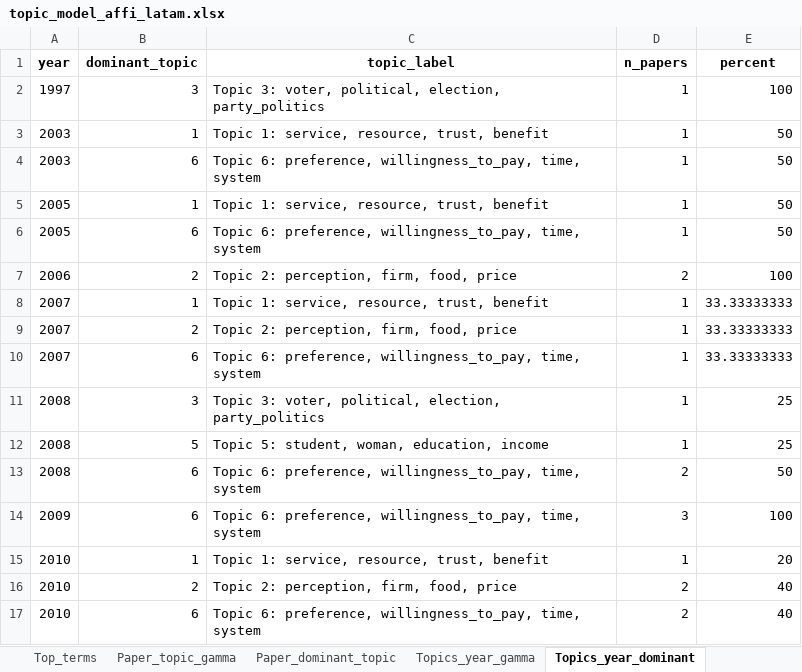
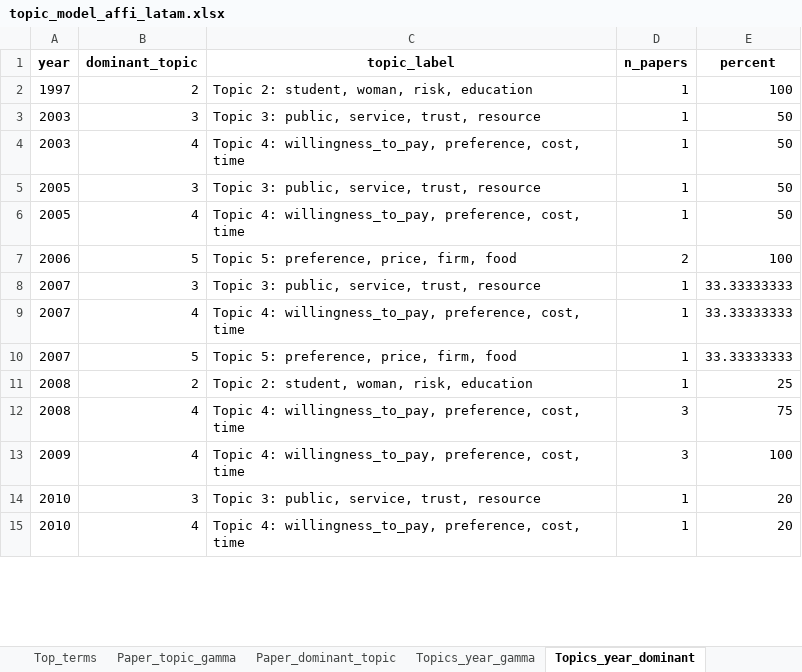
Before and after one commit to vsgonzalezm/costo-de-maternar, an Excel workbook: Paper_wos/outputs/tables/topic_model_affi_latam.xlsx, sheet Topics_year_dominant, drawn as a sheet; only a part is shown; values as stored, in another font and other column widths than the file's, no borders; removed rows and columns are numbered as before the commit, all else as after; the diff covers the shown part only; the diff names each change by its address in the sheet, - before the commit and + after, or states it on an @@ line.

Commit message:
Actualiza tablas y topic model del paper WoS

```diff
--- a/Paper_wos/outputs/tables/topic_model_affi_latam.xlsx (sheet Topics_year_dominant)
+++ b/Paper_wos/outputs/tables/topic_model_affi_latam.xlsx (sheet Topics_year_dominant)
-B2 (dominant_topic): 3
+B2 (dominant_topic): 2
-C2 (topic_label): Topic 3: voter, political, election, party_politics
+C2 (topic_label): Topic 2: student, woman, risk, education
-B3 (dominant_topic): 1
+B3 (dominant_topic): 3
-C3 (topic_label): Topic 1: service, resource, trust, benefit
+C3 (topic_label): Topic 3: public, service, trust, resource
-B4 (dominant_topic): 6
+B4 (dominant_topic): 4
-C4 (topic_label): Topic 6: preference, willingness_to_pay, time, system
+C4 (topic_label): Topic 4: willingness_to_pay, preference, cost, time
-B5 (dominant_topic): 1
+B5 (dominant_topic): 3
-C5 (topic_label): Topic 1: service, resource, trust, benefit
+C5 (topic_label): Topic 3: public, service, trust, resource
-B6 (dominant_topic): 6
+B6 (dominant_topic): 4
-C6 (topic_label): Topic 6: preference, willingness_to_pay, time, system
+C6 (topic_label): Topic 4: willingness_to_pay, preference, cost, time
-B7 (dominant_topic): 2
+B7 (dominant_topic): 5
-C7 (topic_label): Topic 2: perception, firm, food, price
+C7 (topic_label): Topic 5: preference, price, firm, food
-B8 (dominant_topic): 1
+B8 (dominant_topic): 3
-C8 (topic_label): Topic 1: service, resource, trust, benefit
+C8 (topic_label): Topic 3: public, service, trust, resource
-B9 (dominant_topic): 2
+B9 (dominant_topic): 4
-C9 (topic_label): Topic 2: perception, firm, food, price
+C9 (topic_label): Topic 4: willingness_to_pay, preference, cost, time
-B10 (dominant_topic): 6
+B10 (dominant_topic): 5
-C10 (topic_label): Topic 6: preference, willingness_to_pay, time, system
+C10 (topic_label): Topic 5: preference, price, firm, food
-row 11: 2008 | 3 | Topic 3: voter, political, election, party_politics | 1 | 25
-B11 (dominant_topic): 5
+B11 (dominant_topic): 2
-C11 (topic_label): Topic 5: student, woman, education, income
+C11 (topic_label): Topic 2: student, woman, risk, education
-B12:B13 (dominant_topic): 6
+B12:B13 (dominant_topic): 4
-C12:C13 (topic_label): Topic 6: preference, willingness_to_pay, time, system
+C12:C13 (topic_label): Topic 4: willingness_to_pay, preference, cost, time
-D12 (n_papers): 2
+D12 (n_papers): 3
-E12 (percent): 50
+E12 (percent): 75
-B14 (dominant_topic): 1
+B14 (dominant_topic): 3
-C14 (topic_label): Topic 1: service, resource, trust, benefit
+C14 (topic_label): Topic 3: public, service, trust, resource
-row 16: 2010 | 2 | Topic 2: perception, firm, food, price | 2 | 40
-B15 (dominant_topic): 6
+B15 (dominant_topic): 4
-C15 (topic_label): Topic 6: preference, willingness_to_pay, time, system
+C15 (topic_label): Topic 4: willingness_to_pay, preference, cost, time
-D15 (n_papers): 2
+D15 (n_papers): 1
-E15 (percent): 40
+E15 (percent): 20
```
Also changed, not shown: other rows of this sheet, sheet Paper_topic_gamma, sheet Paper_dominant_topic, sheet Document_coverage, sheet Ngram_candidates, sheet Topics_year_gamma, sheet Top_terms_k10, 18 more sheets, other sheet tabs, 31 other files.
